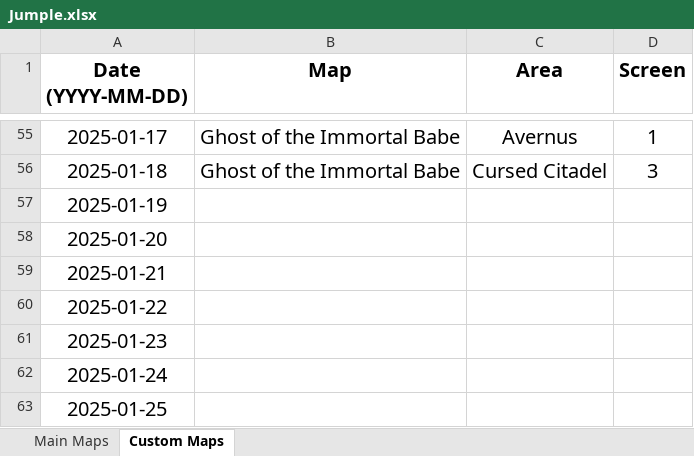
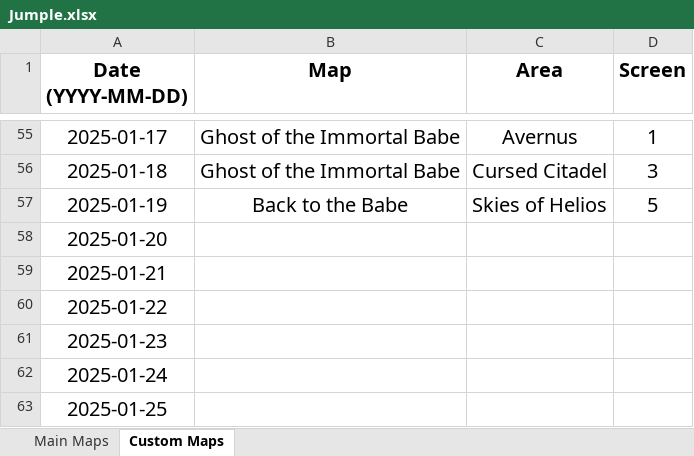
Before and after one commit to Rifre1/Jump-King-Statistics, an Excel workbook: Jumple/Jumple.xlsx, sheet Custom Maps, drawn as a sheet; only a part is shown, gaps mark what is left out; values as stored, in another font and other column widths than the file's, no borders; the diff names each change by its address in the sheet, - before the commit and + after, or states it on an @@ line.

```diff
--- a/Jumple/Jumple.xlsx (sheet Custom Maps)
+++ b/Jumple/Jumple.xlsx (sheet Custom Maps)
-B57 (Map): (empty)
+B57 (Map): Back to the Babe
-C57 (Area): (empty)
+C57 (Area): Skies of Helios
-D57 (Screen): (empty)
+D57 (Screen): 5
```
Also changed, not shown: sheet Main Maps, 2 other files.
